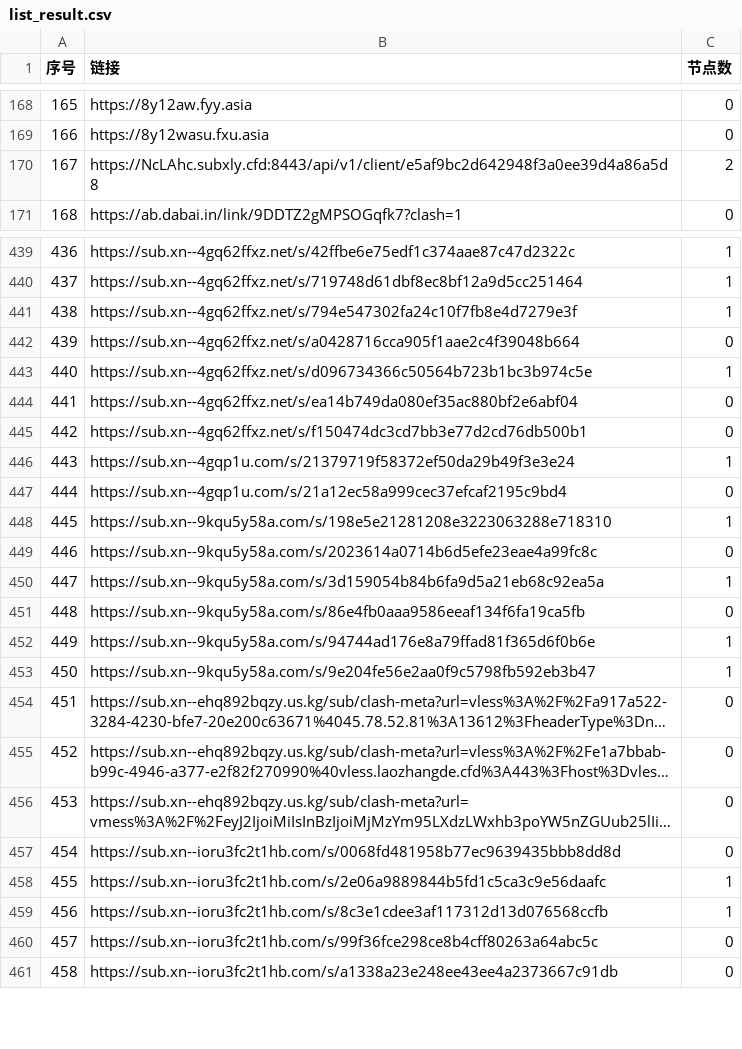
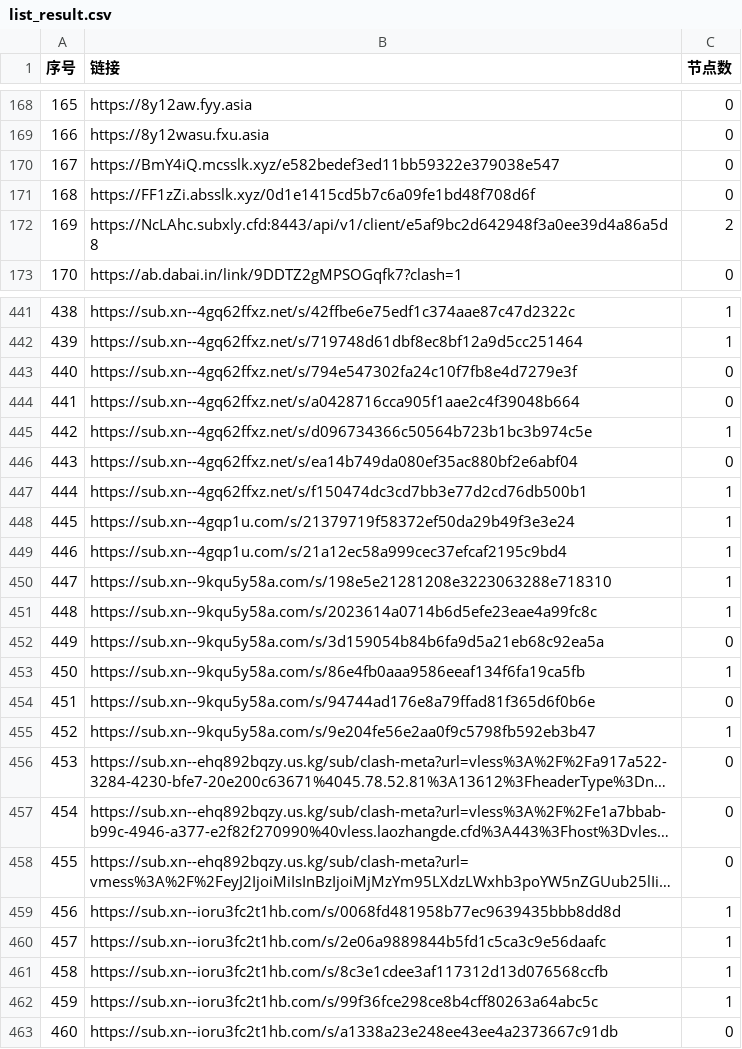
Before and after one commit to nariahlamb/NoMoreWalls, a CSV file: list_result.csv, drawn as a sheet; only a part is shown, gaps mark what is left out; long unchanged cells end in …; addresses are those after the commit; the diff covers the shown part only; the diff names each change by its address in the sheet, - before the commit and + after, or states it on an @@ line.

```diff
--- a/list_result.csv
+++ b/list_result.csv
+row 170: 167 | https://BmY4iQ.mcsslk.xyz/e582bedef3ed11bb59322e379038e547 | 0
+row 171: 168 | https://FF1zZi.absslk.xyz/0d1e1415cd5b7c6a09fe1bd48f708d6f | 0
@@ column A (序号) renumbered between rows 172 and 518 @@
-C443 (节点数): 1
+C443 (节点数): 0
-C447 (节点数): 0
+C447 (节点数): 1
-C449 (节点数): 0
+C449 (节点数): 1
-C451 (节点数): 0
+C451 (节点数): 1
-C452 (节点数): 1
+C452 (节点数): 0
-C453 (节点数): 0
+C453 (节点数): 1
-C454 (节点数): 1
+C454 (节点数): 0
-C459 (节点数): 0
+C459 (节点数): 1
-C462 (节点数): 0
+C462 (节点数): 1
```
Also changed, not shown: 2 removed rows and 12 edited cells elsewhere in this file, 47 other files.
